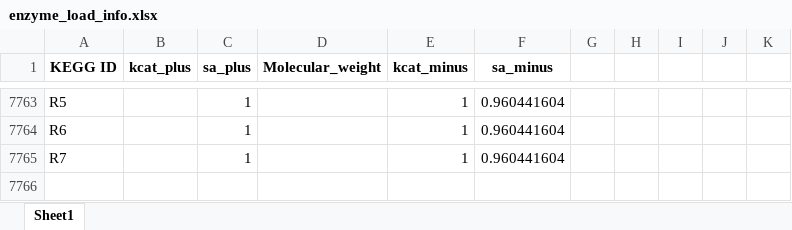
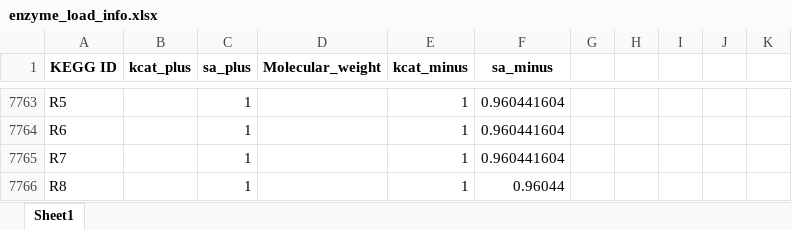
Before and after one commit to CatalinaGuerraC/enzyme_load_minimization, an Excel workbook: enzyme_load_info.xlsx, sheet Sheet1, drawn as a sheet; only a part is shown, gaps mark what is left out; values as stored, in another font and other column widths than the file's, no borders; the diff names each change by its address in the sheet, - before the commit and + after, or states it on an @@ line.

Commit message:
databases (toy model and optstoic_db_v3) unified, repeated pathways problem was solved adding default constraint to enzyme load approach, result pathways outputfile fixed

```diff
--- a/enzyme_load_info.xlsx (sheet Sheet1)
+++ b/enzyme_load_info.xlsx (sheet Sheet1)
+row 7766: R8 |  | 1 |  | 1 | 0.96044
```
Also changed, not shown: 1 other file.
